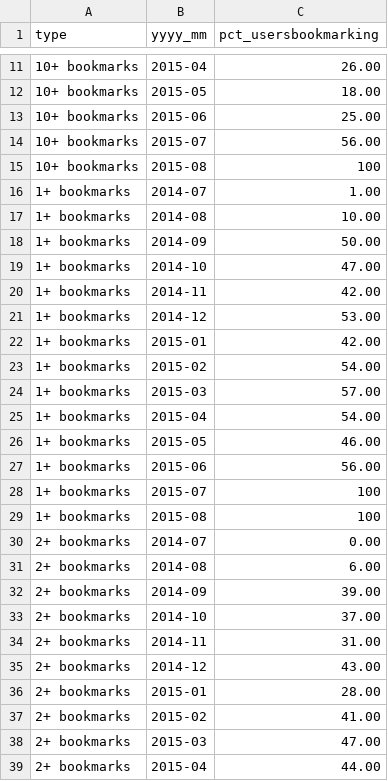
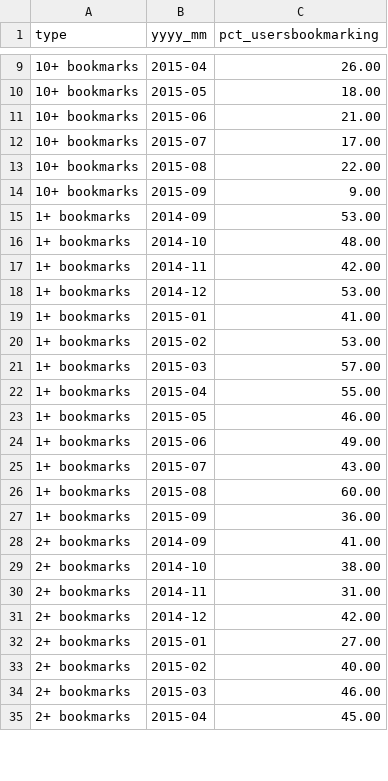
Before and after one commit to jteruya/ddoracle, a CSV file: bookmark/csv/KPI_Robin_PCTBookmarkingUsers.csv, drawn as a sheet; only a part is shown, gaps mark what is left out; the diff covers the shown part only.

Commit message:
Updated to new datasets

```diff
--- a/bookmark/csv/KPI_Robin_PCTBookmarkingUsers.csv
+++ b/bookmark/csv/KPI_Robin_PCTBookmarkingUsers.csv
@@ -12,28 +10,26 @@ type,yyyy_mm,pct_usersbookmarking
 10+ bookmarks,2015-05,18.00
-10+ bookmarks,2015-06,25.00
-10+ bookmarks,2015-07,56.00
-10+ bookmarks,2015-08,100
-1+ bookmarks,2014-07,1.00
-1+ bookmarks,2014-08,10.00
-1+ bookmarks,2014-09,50.00
-1+ bookmarks,2014-10,47.00
+10+ bookmarks,2015-06,21.00
+10+ bookmarks,2015-07,17.00
+10+ bookmarks,2015-08,22.00
+10+ bookmarks,2015-09,9.00
+1+ bookmarks,2014-09,53.00
+1+ bookmarks,2014-10,48.00
 1+ bookmarks,2014-11,42.00
 1+ bookmarks,2014-12,53.00
-1+ bookmarks,2015-01,42.00
-1+ bookmarks,2015-02,54.00
+1+ bookmarks,2015-01,41.00
+1+ bookmarks,2015-02,53.00
 1+ bookmarks,2015-03,57.00
-1+ bookmarks,2015-04,54.00
+1+ bookmarks,2015-04,55.00
 1+ bookmarks,2015-05,46.00
-1+ bookmarks,2015-06,56.00
-1+ bookmarks,2015-07,100
-1+ bookmarks,2015-08,100
-2+ bookmarks,2014-07,0.00
-2+ bookmarks,2014-08,6.00
-2+ bookmarks,2014-09,39.00
-2+ bookmarks,2014-10,37.00
+1+ bookmarks,2015-06,49.00
+1+ bookmarks,2015-07,43.00
+1+ bookmarks,2015-08,60.00
+1+ bookmarks,2015-09,36.00
+2+ bookmarks,2014-09,41.00
+2+ bookmarks,2014-10,38.00
 2+ bookmarks,2014-11,31.00
-2+ bookmarks,2014-12,43.00
-2+ bookmarks,2015-01,28.00
-2+ bookmarks,2015-02,41.00
-2+ bookmarks,2015-03,47.00
-2+ bookmarks,2015-04,44.00
+2+ bookmarks,2014-12,42.00
+2+ bookmarks,2015-01,27.00
+2+ bookmarks,2015-02,40.00
+2+ bookmarks,2015-03,46.00
+2+ bookmarks,2015-04,45.00
```
Also changed, not shown: 1 added row, 2 removed rows and 6 edited cells elsewhere in this file, bookmark/csv/KPI_Robin_BookmarksPerUser.csv, bookmark/csv/KPI_Robin_BookmarksPerUser_transposed.csv, 36 other files.
